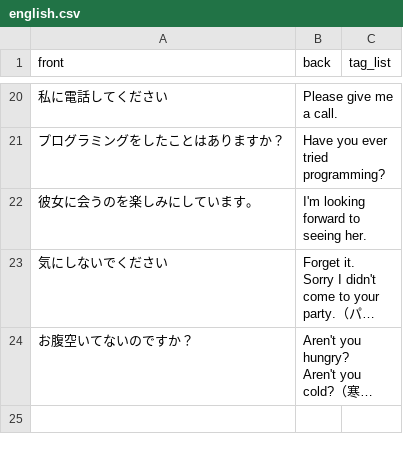
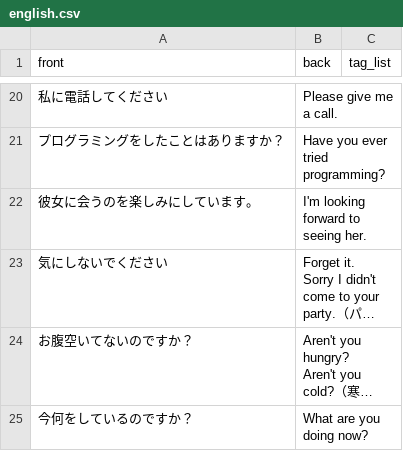
Before and after one commit to mogulla3/til, a CSV file: english.csv, drawn as a sheet; only a part is shown, gaps mark what is left out; long unchanged cells end in …; the diff names each change by its address in the sheet, - before the commit and + after, or states it on an @@ line.

Commit message:
Update english.csv

```diff
--- a/english.csv
+++ b/english.csv
+row 25: 今何をしているのですか？ | What are you doing now?
```
